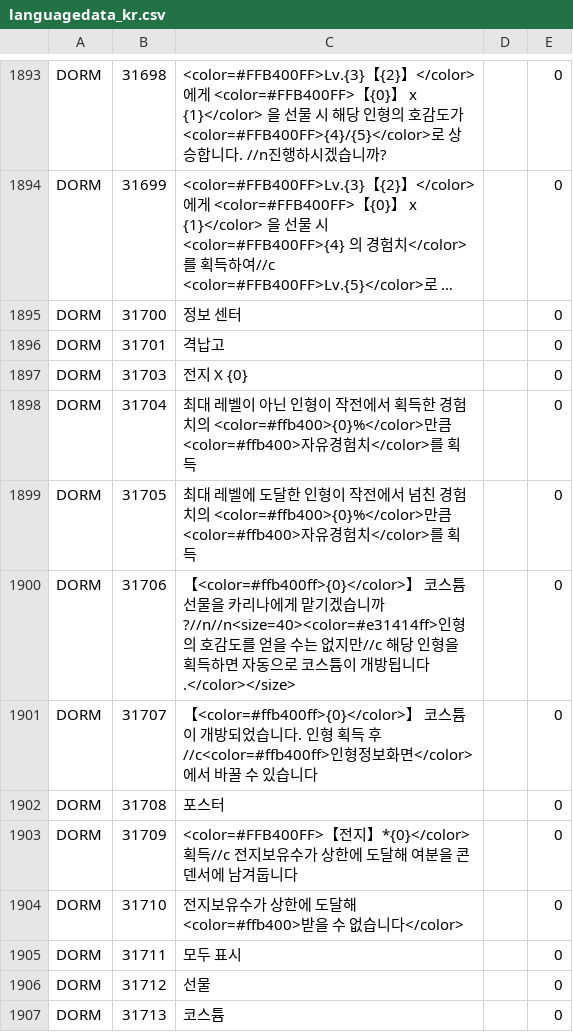
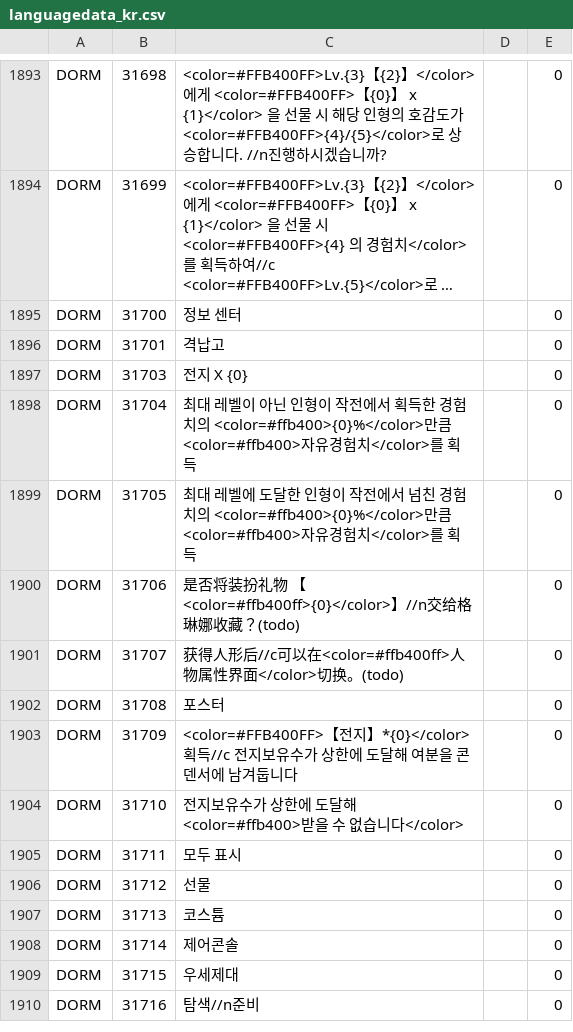
Before and after one commit to gf-data-tools/gf-data-us, a CSV file: asset/language/languagedata_kr.csv, drawn as a sheet; only a part is shown, gaps mark what is left out; the shorter side is filled out with more unchanged rows; long unchanged cells end in ….

```diff
--- a/asset/language/languagedata_kr.csv
+++ b/asset/language/languagedata_kr.csv
@@ -1899,4 +1899,4 @@ DORM,31704,최대 레벨이 아닌 인형이 작전에서 획득한 경험치의
 DORM,31705,최대 레벨에 도달한 인형이 작전에서 넘친 경험치의 <color=#ffb400>{0}%</color>만큼 <color=#ffb400>자유경험치</color>를 획득,,0
-DORM,31706,【<color=#ffb400ff>{0}</color>】 코스튬 선물을 카리나에게 맡기겠습니까?//n//n<size=40><color=#e31414ff>인형의 호감도를 얻을 수는 없지만//c 해당 인형을 획득하면 자동으로 코스튬이 개방됩니다.</color></size>,,0
-DORM,31707,【<color=#ffb400ff>{0}</color>】 코스튬이 개방되었습니다. 인형 획득 후//c<color=#ffb400ff>인형정보화면</color>에서 바꿀 수 있습니다,,0
+DORM,31706,是否将装扮礼物 【<color=#ffb400ff>{0}</color>】//n交给格琳娜收藏？(todo),,0
+DORM,31707,获得人形后//c可以在<color=#ffb400ff>人物属性界面</color>切换。(todo),,0
 DORM,31708,포스터,,0
```
Also changed, not shown: asset/language/languagedata_hk.csv, 17 other files.
